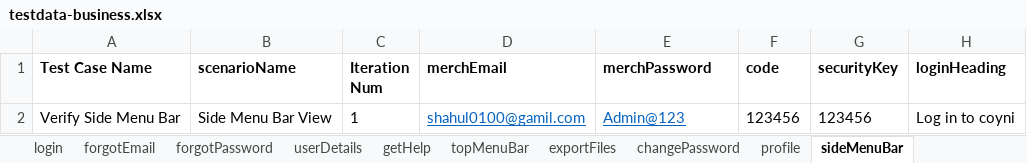
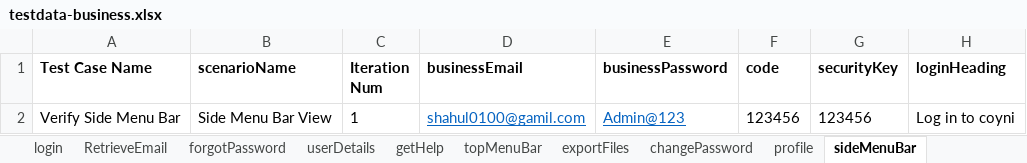
Before and after one commit to RameshNaikRR/Automation, an Excel workbook: Web/coyni/resources/testdata-business.xlsx, sheet sideMenuBar, drawn as a sheet; only a part is shown; values as stored, in another font and other column widths than the file's, no borders; the diff names each change by its address in the sheet, - before the commit and + after, or states it on an @@ line.

Commit message:
Modified test methods in business Portal

```diff
--- a/Web/coyni/resources/testdata-business.xlsx (sheet sideMenuBar)
+++ b/Web/coyni/resources/testdata-business.xlsx (sheet sideMenuBar)
-sheet tab: forgotEmail
+sheet tab: RetrieveEmail
-D1: merchEmail
+D1: businessEmail
-E1: merchPassword
+E1: businessPassword
```
Also changed, not shown: sheet RetrieveEmail, sheet login, other sheet tabs, Web/coyni/resources/Testscript-business.xlsx, 11 other files.
